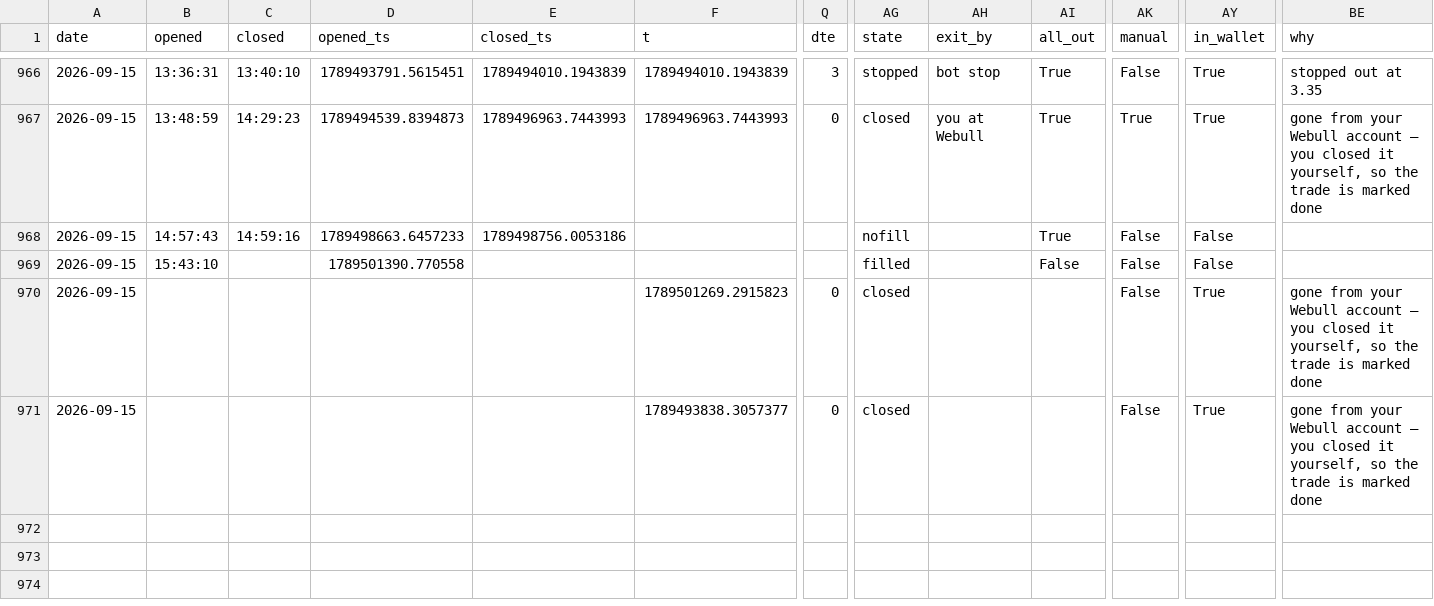
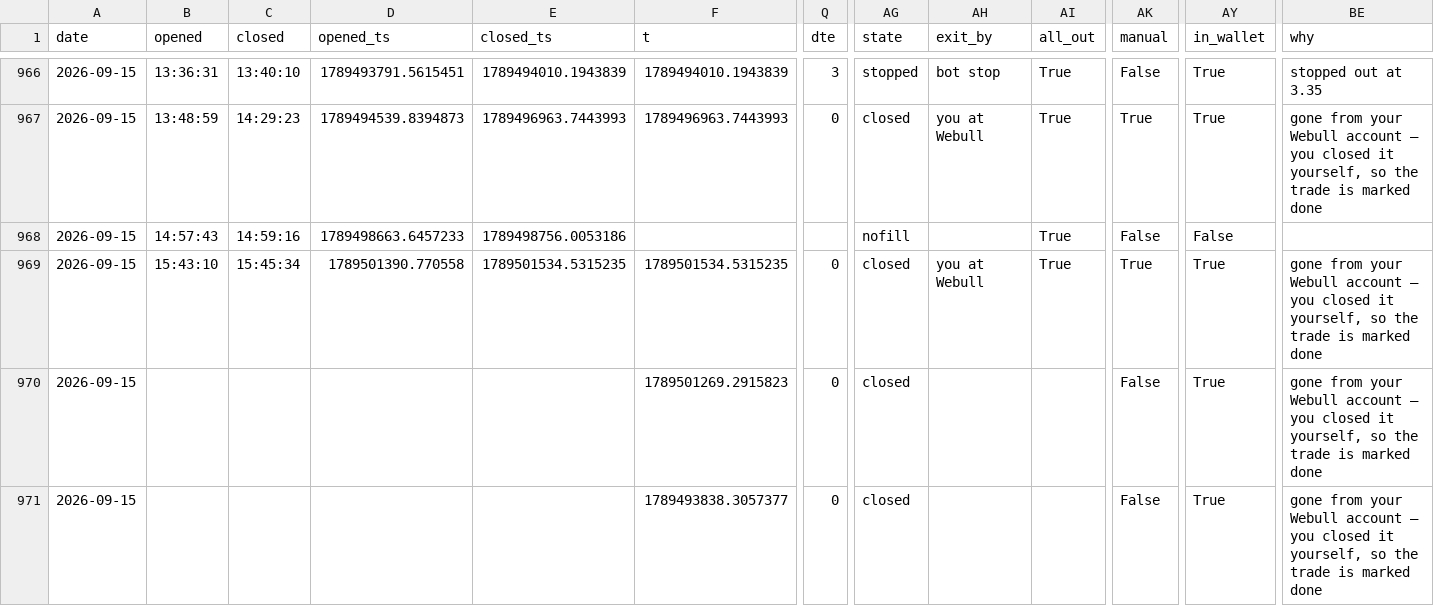
Before and after one commit to giancuffaro/discord-sniper, a CSV file: master_ledger.csv, drawn as a sheet; only a part is shown, gaps mark what is left out; the diff names each change by its address in the sheet, - before the commit and + after, or states it on an @@ line.

```diff
--- a/master_ledger.csv
+++ b/master_ledger.csv
-C969 (closed): (empty)
+C969 (closed): 15:45:34
-E969 (closed_ts): (empty)
+E969 (closed_ts): 1789501534.5315235
-F969 (t): (empty)
+F969 (t): 1789501534.5315235
-Q969 (dte): (empty)
+Q969 (dte): 0
-AG969 (state): filled
+AG969 (state): closed
-AH969 (exit_by): (empty)
+AH969 (exit_by): you at Webull
-AI969 (all_out): False
+AI969 (all_out): True
-AK969 (manual): False
+AK969 (manual): True
-AY969 (in_wallet): False
+AY969 (in_wallet): True
-BE969 (why): (empty)
+BE969 (why): gone from your Webull account — you closed it yourself, so the trade is marked done
```
Also changed, not shown: 3 other files.
